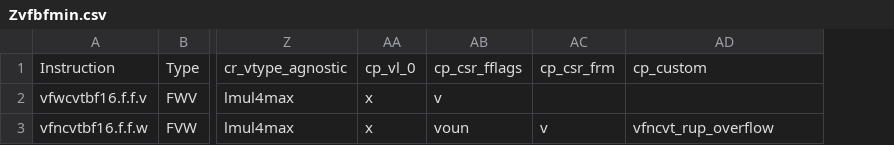
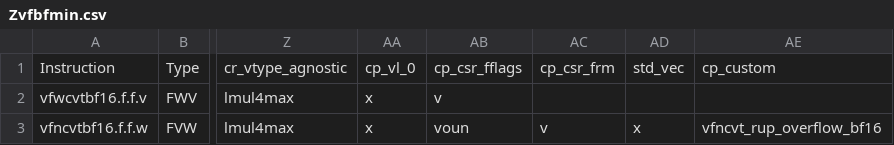
Before and after one commit to riscv/riscv-arch-test, a CSV file: testplans/Zvfbfmin.csv, drawn as a sheet; only a part is shown, gaps mark what is left out; addresses are those after the commit; the diff names each change by its address in the sheet, - before the commit and + after, or states it on an @@ line.

Commit message:
Respond to PR Comments
In reference to the claude comment:
1. `cp_custom_vfncvt_rup_overflow` is the testplan for `Zvfbfmin` in the `cp_custom` column.
Now it has been modified to `cp_custom_vfncvt_rup_overflow_bf16` so that it can collect
coverage, independent of the `VFCUSTOM32` macro
2. Fixed.
3. Fixed.
4. The mask_prod_type code duplication is unfortunate, but the mask producing generator is
already complex in how it handles building instructions, as it assembles instructions with
register and immediate operands. I didn't want to add more complexity with the floating point
cases, so a separate generator was chosen. It could be worthwhile to refactor the duplicated
code in a future PR. Fixed the other two issues
5. Fixed the element count issue. The negative shift is impossible to reach in this code (and
is also a sign that the desired integer is not in the exactly representable range)
6. `cp_custom_vfp_flags` returns `[]` because it doesn't need any special cases to hit the
fflags values it desired. Its unclear as to how this coverpoint is distinct from `cp_csr_fflags`,
but deciding the fate of a coverpoint family is not in the scope of this refactor.  Fixed the
other nits

Signed-off-by: Ryan Wolk <rwolk@g.hmc.edu>

```diff
--- a/testplans/Zvfbfmin.csv
+++ b/testplans/Zvfbfmin.csv
+column AD, rows 1-3: std_vec |  | x
-AE3: vfncvt_rup_overflow
+AE3: vfncvt_rup_overflow_bf16
```
Also changed, not shown: 9 other files.
